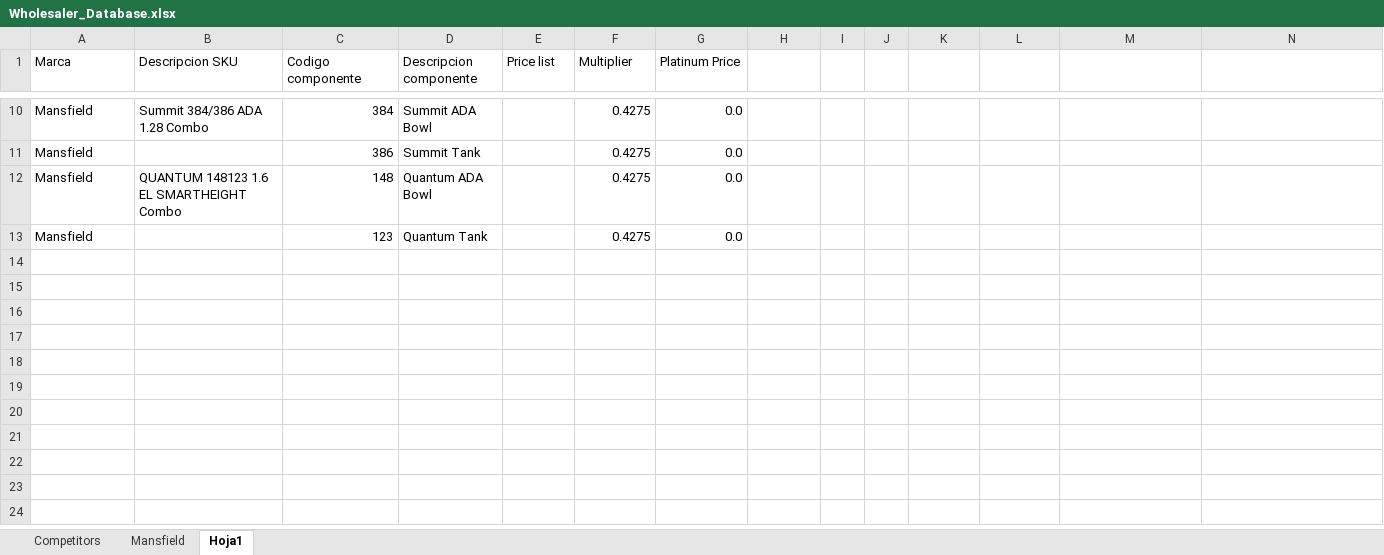
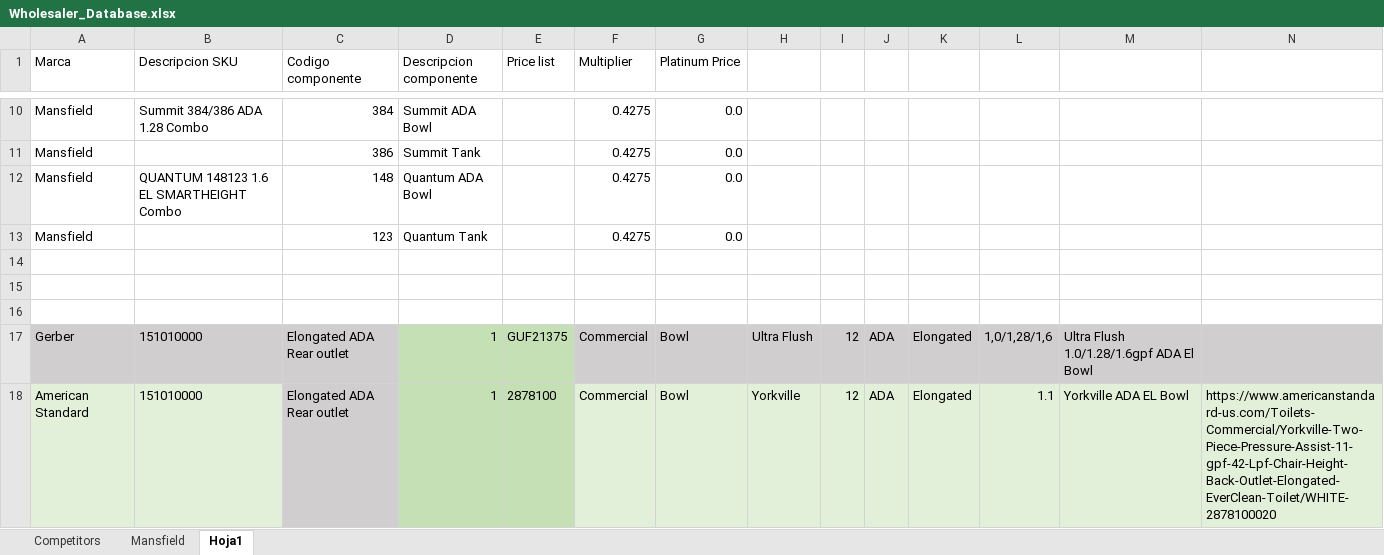
Before and after one commit to jmonsa13/Dash_Pricing_scrapper, an Excel workbook: data/Wholesaler_Database.xlsx, sheet Hoja1, drawn as a sheet; only a part is shown, gaps mark what is left out; values as stored, in another font and other column widths than the file's, no borders; table styles not drawn; rows hold the shown columns only; the diff names each change by its address in the sheet, - before the commit and + after, or states it on an @@ line.

```diff
--- a/data/Wholesaler_Database.xlsx (sheet Hoja1)
+++ b/data/Wholesaler_Database.xlsx (sheet Hoja1)
+row 14: (empty)
+row 15: (empty)
+row 16: (empty)
+row 17: Gerber | 151010000 | Elongated ADA Rear outlet | 1 | GUF21375 | Commercial | Bowl | Ultra Flush | 12 | ADA | Elongated | 1,0/1,28/1,6 | Ultra Flush 1.0/1.28/1.6gpf ADA El Bowl
+row 18: American Standard | 151010000 | Elongated ADA Rear outlet | 1 | 2878100 | Commercial | Bowl | Yorkville | 12 | ADA | Elongated | 1.1 | Yorkville ADA EL Bowl | https://www.americanstandard-us.com/Toilets-Commercial/Yorkville-Two-Piece-Pressure-Assist-11-gpf-42-Lpf-Chair-Height-Back-Outlet-Elongated-EverClean-Toilet/WHITE-2878100020
```
Also changed, not shown: sheet Competitors, sheet Mansfield, hidden cells, data/Lowes_Database.xlsx, 1 other file.
